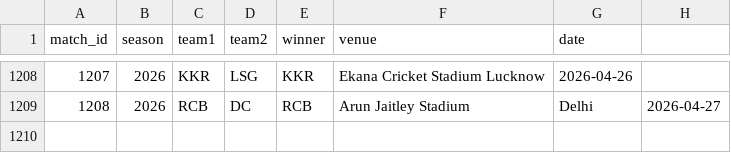
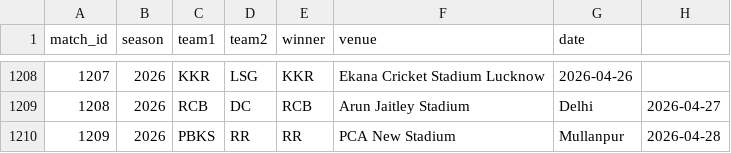
Before and after one commit to inkspilledmedia/ipl-system, a CSV file: data/matches.csv, drawn as a sheet; only a part is shown, gaps mark what is left out; the diff names each change by its address in the sheet, - before the commit and + after, or states it on an @@ line.

Commit message:
Added match: PBKS vs RR - RR won at PCA New Stadium, Mullanpur

```diff
--- a/data/matches.csv
+++ b/data/matches.csv
+row 1210: 1209 | 2026 | PBKS | RR | RR | PCA New Stadium | Mullanpur | 2026-04-28
```
